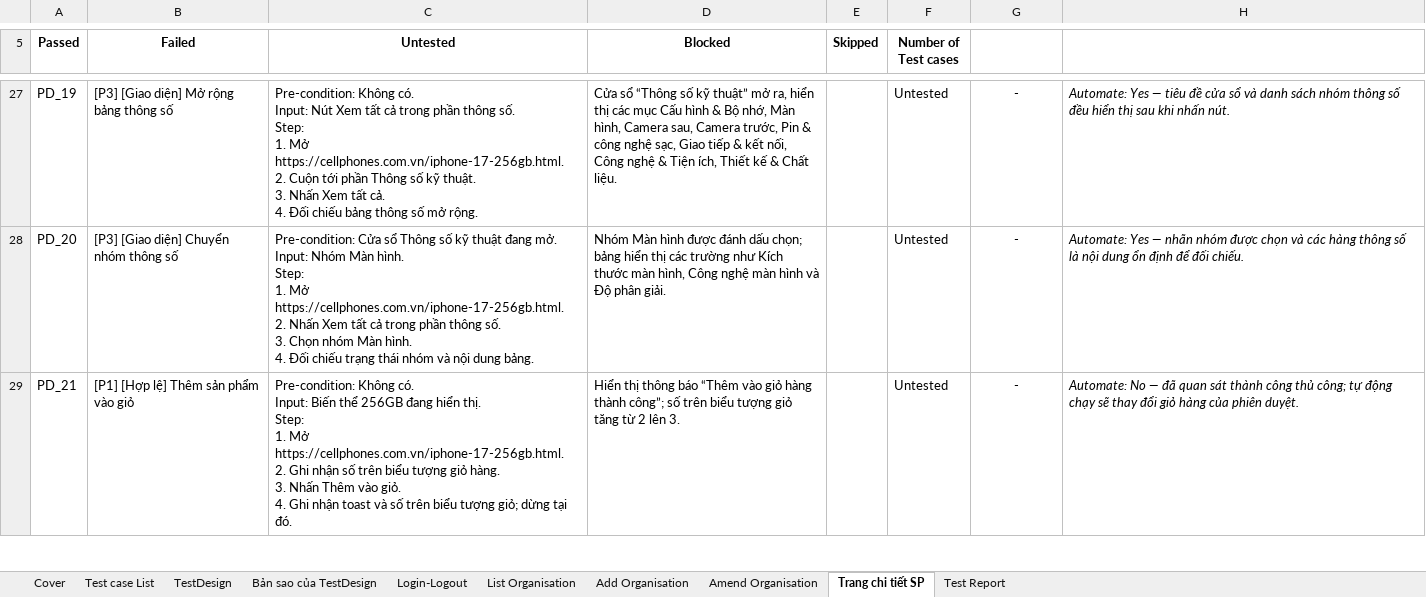
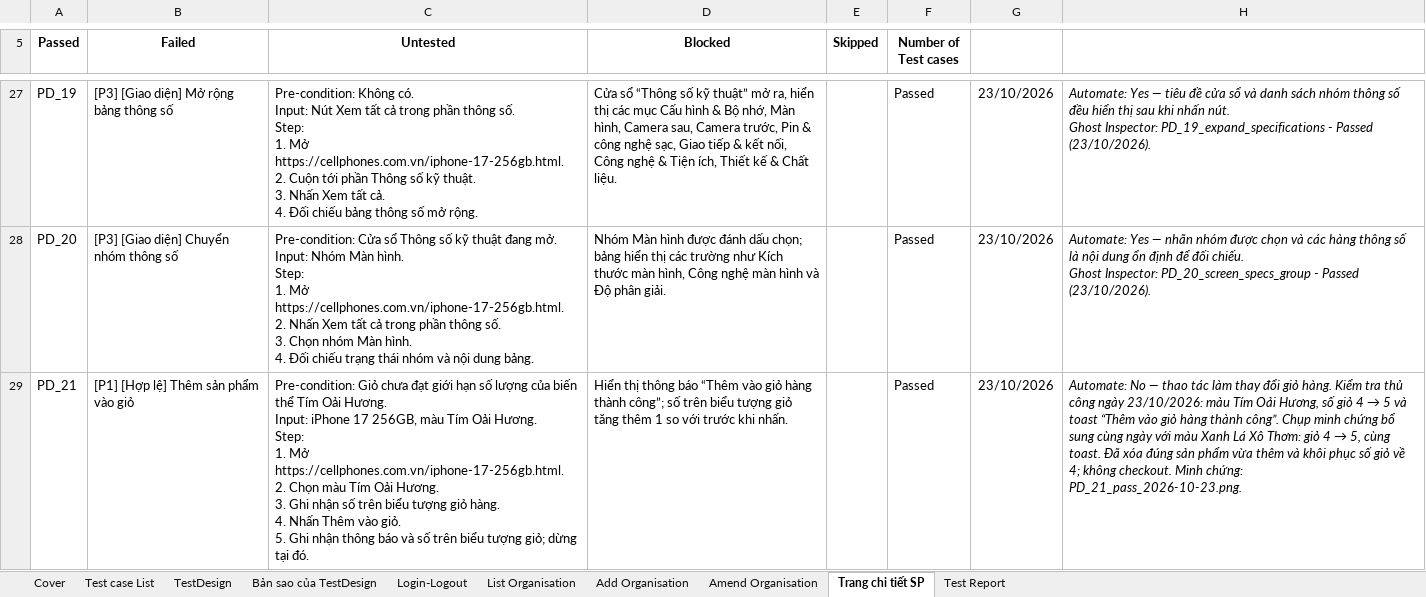
Before and after one commit to 22130243VoDaiThanhTai/CellphoneS_SoftwareTesting_Group15, an Excel workbook: testcases/Group15_22130275_TrinhQuangThong.xlsx, sheet Trang chi tiết SP, drawn as a sheet; only a part is shown, gaps mark what is left out; values as stored, in another font and other column widths than the file's, no borders; table styles not drawn; ↵ is a line break in a cell; the diff covers the shown part only; the diff names each change by its address in the sheet, - before the commit and + after, or states it on an @@ line.

Commit message:
Hoàn thiện test case Trang chi tiết sản phẩm: cập nhật kết quả Ghost Inspector và kiểm tra thủ công

```diff
--- a/testcases/Group15_22130275_TrinhQuangThong.xlsx (sheet Trang chi tiết SP)
+++ b/testcases/Group15_22130275_TrinhQuangThong.xlsx (sheet Trang chi tiết SP)
-F27:F29 (Number of Test cases): Untested
+F27:F29 (Number of Test cases): Passed
-G27:G29: -
+G27:G29: 23/10/2026
-H27: …nhấn nút.
+H27: …nhấn nút. ↵ Ghost Inspector: PD_19_expand_specifications - Passed (23/10/2026).
-H28: …đối chiếu.
+H28: …đối chiếu. ↵ Ghost Inspector: PD_20_screen_specs_group - Passed (23/10/2026).
-C29 (Untested): Pre-condition: Không có. ↵ Input: Biến thể 256GB đang hiển thị. ↵ Step: ↵ 1. Mở https://cellphones.com.vn/iphone-17-256gb.html. ↵ 2. Ghi nhận số trên biểu tượng giỏ hàng. ↵ 3. Nhấn Thêm vào giỏ. ↵ 4. Ghi nhận toast và số…
+C29 (Untested): Pre-condition: Giỏ chưa đạt giới hạn số lượng của biến thể Tím Oải Hương. ↵ Input: iPhone 17 256GB, màu Tím Oải Hương. ↵ Step: ↵ 1. Mở https://cellphones.com.vn/iphone-17-256gb.html. ↵ 2. Chọn màu Tím Oải Hương. ↵ 3. Ghi nhận số trên biểu tượng giỏ hàng. ↵ 4. Nhấn Thêm vào giỏ. ↵ 5. Ghi nhận thông báo và số…
-D29 (Blocked): …giỏ tăng từ 2 lên 3.
+D29 (Blocked): …giỏ tăng thêm 1 so với trước khi nhấn.
@@ H29: …No — đã quan sát thành công thủ công; tự động chạy sẽ thay đổi giỏ hàng của phiên duyệt. → …No — thao tác làm thay đổi giỏ hàng. Kiểm tra thủ công ngày 23/10/2026: màu Tím Oải Hương, số giỏ 4 → 5 và toast “Thêm vào giỏ hàng thành công”. Chụp minh chứng bổ sung cùng ngày với màu Xanh Lá Xô Thơm: giỏ 4 → 5, cùng toast. Đã xóa đúng sản phẩm vừa thêm và khôi phục số giỏ về 4; không checkout. Minh chứng: PD_21_pass_2026-10-23.png. @@
```
Also changed, not shown: 84 edited cells elsewhere in this sheet, sheet Test Report, sheet Bản sao của TestDesign, formulas that keep their value, 28 other files.
